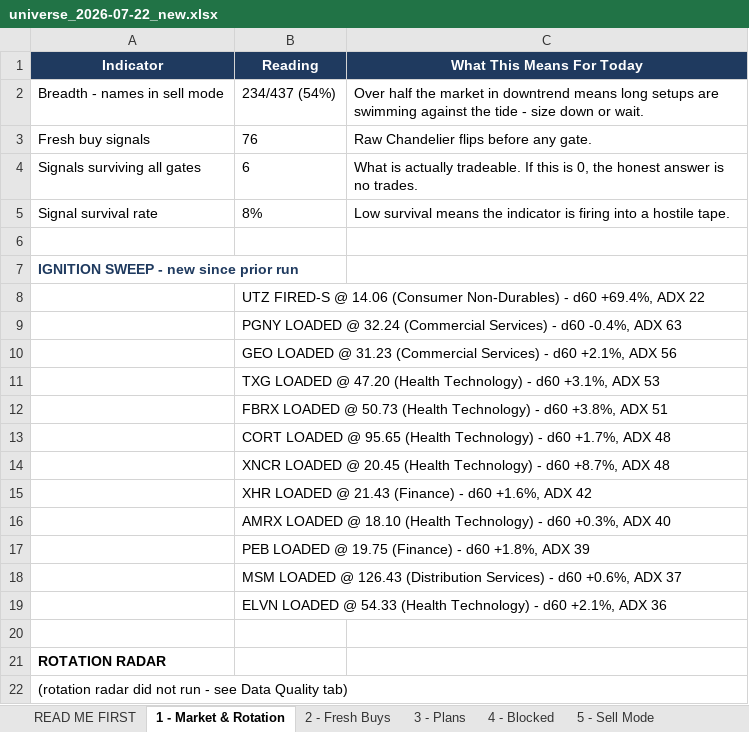
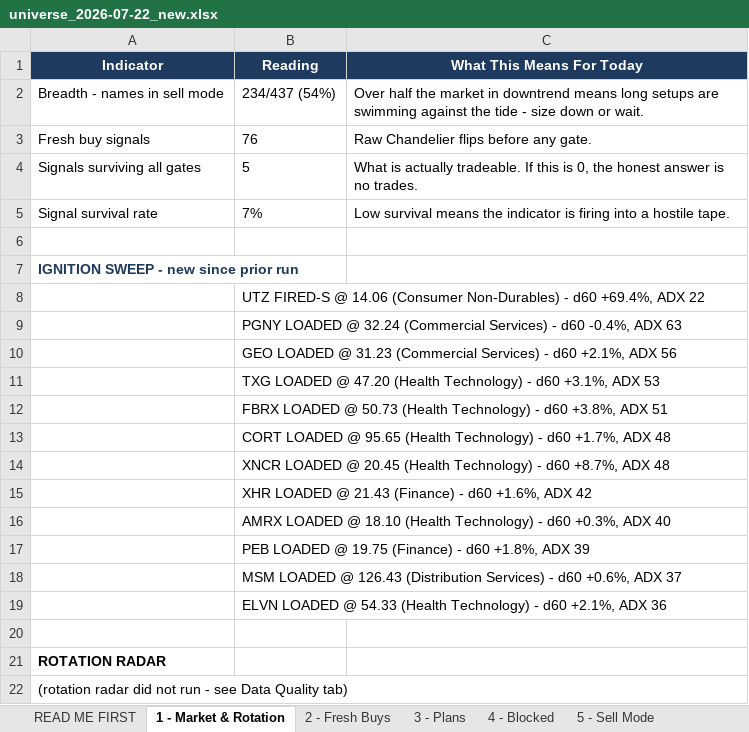
Before and after one commit to Osuby1/tradingview-mcp, an Excel workbook: reports/universe_2026-07-22_new.xlsx, sheet 1 - Market & Rotation, drawn as a sheet; values as stored, in another font and other column widths than the file's, no borders; the diff names each change by its address in the sheet, - before the commit and + after, or states it on an @@ line.

```diff
--- a/reports/universe_2026-07-22_new.xlsx (sheet 1 - Market & Rotation)
+++ b/reports/universe_2026-07-22_new.xlsx (sheet 1 - Market & Rotation)
-B4 (Reading): 6
+B4 (Reading): 5
-B5 (Reading): 8%
+B5 (Reading): 7%
```
Also changed, not shown: sheet 5 - Sell Mode, sheet 2 - Fresh Buys, sheet 7 - Notes & Decisions, sheet 4 - Blocked, sheet 8 - Data Quality, sheet 3 - Plans, 2 more sheets, 4 other files.
